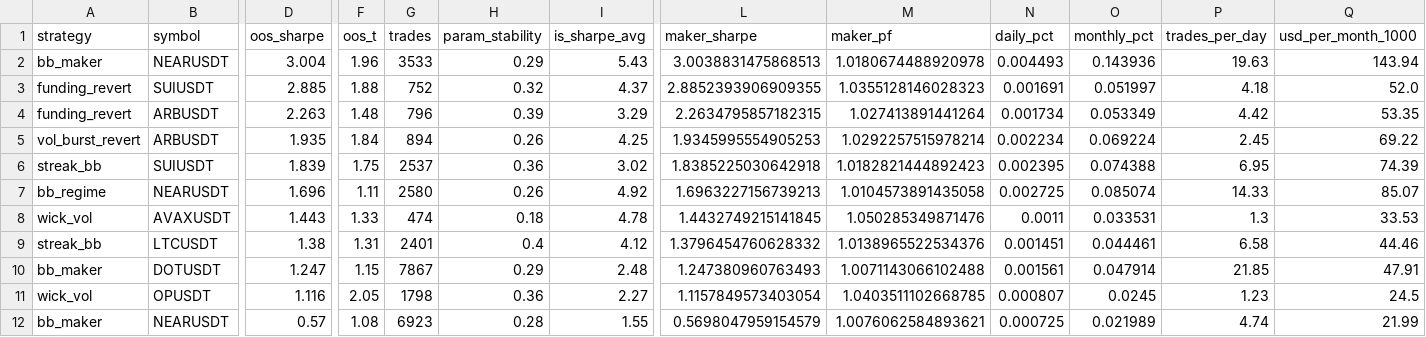
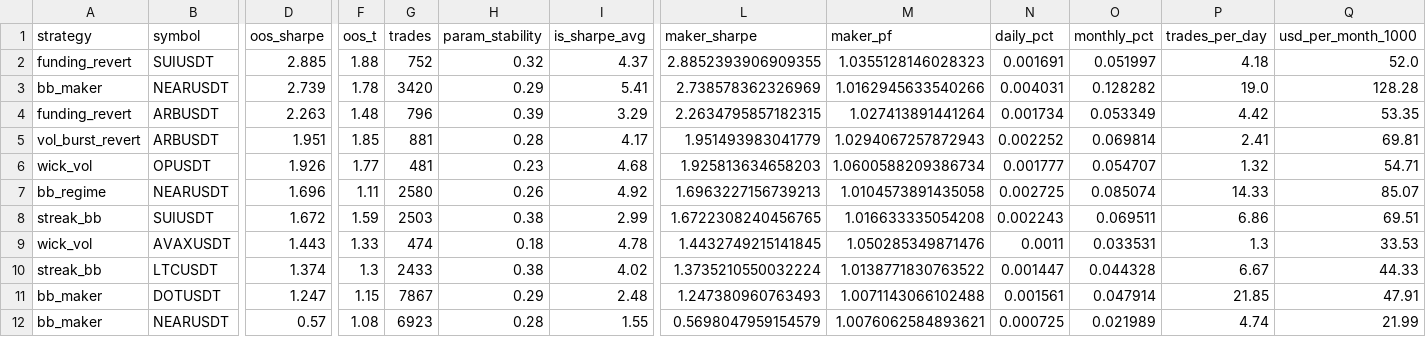
Before and after one commit to davletovaalmira11-creator/scalp-lab-pro, a CSV file: engines/scalp/reports/leaderboard.csv, drawn as a sheet; only a part is shown, gaps mark what is left out; removed rows and columns are numbered as before the commit, all else as after; rows hold the shown columns only; the diff names each change by its address in the sheet, - before the commit and + after, or states it on an @@ line.

```diff
--- a/engines/scalp/reports/leaderboard.csv
+++ b/engines/scalp/reports/leaderboard.csv
-row 2: bb_maker | NEARUSDT | 3.004 | 1.96 | 3533 | 0.29 | 5.43 | 3.0038831475868513 | 1.0180674488920978 | 0.004493 | 0.143936 | 19.63 | 143.94
+row 3: bb_maker | NEARUSDT | 2.739 | 1.78 | 3420 | 0.29 | 5.41 | 2.738578362326969 | 1.0162945633540266 | 0.004031 | 0.128282 | 19.0 | 128.28
-D5 (oos_sharpe): 1.935
+D5 (oos_sharpe): 1.951
-F5 (oos_t): 1.84
+F5 (oos_t): 1.85
-G5 (trades): 894
+G5 (trades): 881
-H5 (param_stability): 0.26
+H5 (param_stability): 0.28
-I5 (is_sharpe_avg): 4.25
+I5 (is_sharpe_avg): 4.17
-L5 (maker_sharpe): 1.9345995554905253
+L5 (maker_sharpe): 1.951493983041779
-M5 (maker_pf): 1.0292257515978214
+M5 (maker_pf): 1.0294067257872943
-N5 (daily_pct): 0.002234
+N5 (daily_pct): 0.002252
-O5 (monthly_pct): 0.069224
+O5 (monthly_pct): 0.069814
-P5 (trades_per_day): 2.45
+P5 (trades_per_day): 2.41
-Q5 (usd_per_month_1000): 69.22
+Q5 (usd_per_month_1000): 69.81
-row 6: streak_bb | SUIUSDT | 1.839 | 1.75 | 2537 | 0.36 | 3.02 | 1.8385225030642918 | 1.0182821444892423 | 0.002395 | 0.074388 | 6.95 | 74.39
+row 6: wick_vol | OPUSDT | 1.926 | 1.77 | 481 | 0.23 | 4.68 | 1.925813634658203 | 1.0600588209386734 | 0.001777 | 0.054707 | 1.32 | 54.71
+row 8: streak_bb | SUIUSDT | 1.672 | 1.59 | 2503 | 0.38 | 2.99 | 1.6722308240456765 | 1.016633335054208 | 0.002243 | 0.069511 | 6.86 | 69.51
-D10 (oos_sharpe): 1.38
+D10 (oos_sharpe): 1.374
-F10 (oos_t): 1.31
+F10 (oos_t): 1.3
-G10 (trades): 2401
+G10 (trades): 2433
-H10 (param_stability): 0.4
+H10 (param_stability): 0.38
-I10 (is_sharpe_avg): 4.12
+I10 (is_sharpe_avg): 4.02
-L10 (maker_sharpe): 1.3796454760628332
+L10 (maker_sharpe): 1.3735210550032224
-M10 (maker_pf): 1.0138965522534376
+M10 (maker_pf): 1.0138771830763522
-N10 (daily_pct): 0.001451
+N10 (daily_pct): 0.001447
-O10 (monthly_pct): 0.044461
+O10 (monthly_pct): 0.044328
-P10 (trades_per_day): 6.58
+P10 (trades_per_day): 6.67
-Q10 (usd_per_month_1000): 44.46
+Q10 (usd_per_month_1000): 44.33
-row 11: wick_vol | OPUSDT | 1.116 | 2.05 | 1798 | 0.36 | 2.27 | 1.1157849573403054 | 1.0403511102668785 | 0.000807 | 0.0245 | 1.23 | 24.5
```
Also changed, not shown: engines/scalp/reports/archive.csv, 4 other files.
